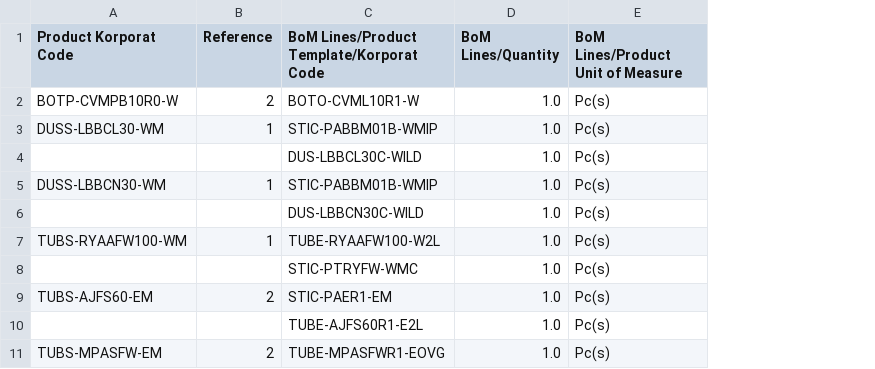
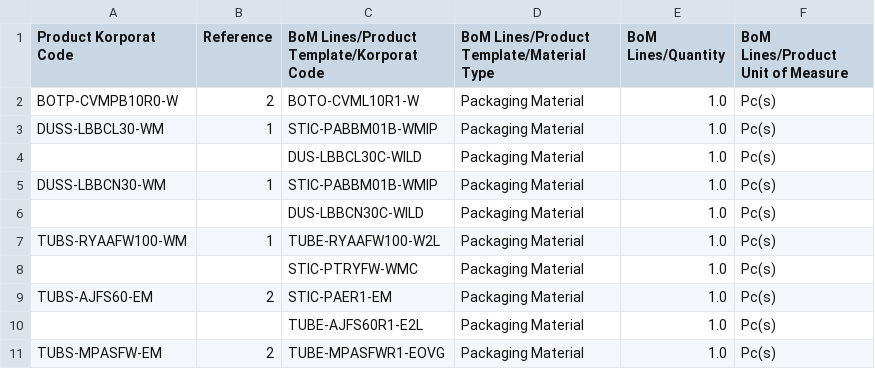
Before and after one commit to DekyHairudin/Deky, a CSV file: RPA/mrp.bom (3).csv, drawn as a sheet; only a part is shown; the diff names each change by its address in the sheet, - before the commit and + after, or states it on an @@ line.

```diff
--- a/RPA/mrp.bom (3).csv
+++ b/RPA/mrp.bom (3).csv
+column D, rows 1-11: BoM Lines/Product Template/Material Type | Packaging Material | Packaging Material | Packaging Material | Packaging Material | Packaging Material | Packaging Material | Packaging Material | Packaging Material | Packaging Material | Packaging Material
```
Also changed, not shown: 9 other files.
